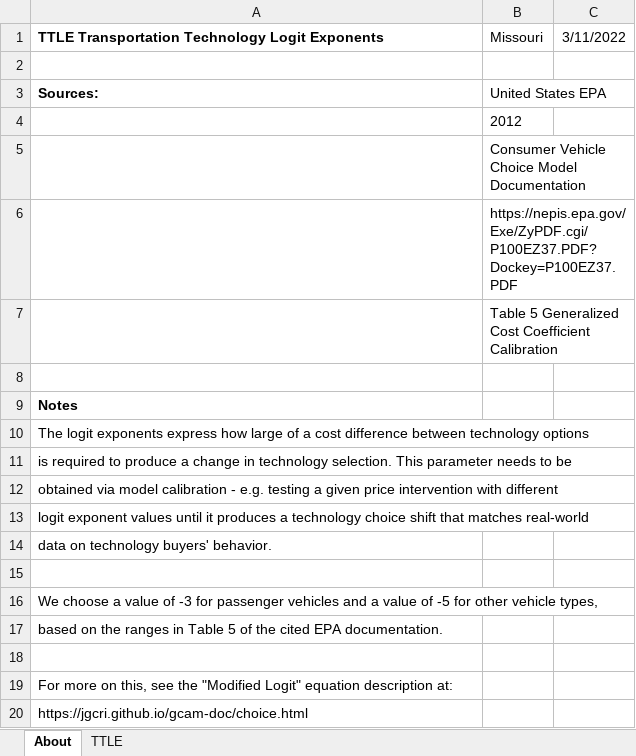
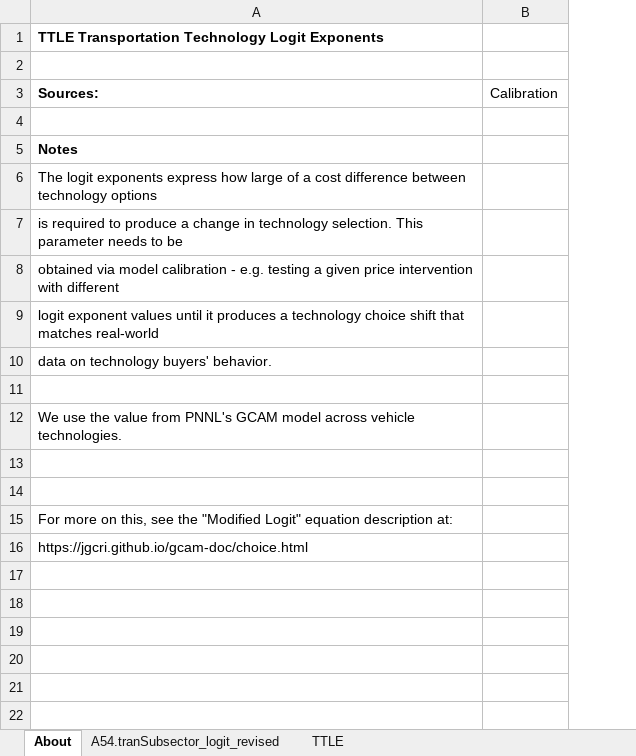
Before and after one commit to EnergyInnovation/eps-missouri, an Excel workbook: InputData/trans/TTLE/Transportation Technology Logit Exponents.xlsx, sheet About, drawn as a sheet; values as stored, in another font and other column widths than the file's, no borders; removed rows and columns are numbered as before the commit, all else as after; the diff names each change by its address in the sheet, - before the commit and + after, or states it on an @@ line.

```diff
--- a/InputData/trans/TTLE/Transportation Technology Logit Exponents.xlsx (sheet About)
+++ b/InputData/trans/TTLE/Transportation Technology Logit Exponents.xlsx (sheet About)
+sheet tab: A54.tranSubsector_logit_revised
-column B (United States EPA), row 1: Missouri
-column C, row 1: 3/11/2022
+column B (Calibration), empty
-row 4:  | 2012
-row 5:  | Consumer Vehicle Choice Model Documentation
-row 6:  | https://nepis.epa.gov/Exe/ZyPDF.cgi/P100EZ37.PDF?Dockey=P100EZ37.PDF
-row 7:  | Table 5 Generalized Cost Coefficient Calibration
-A12 (Sources:): We choose a value of -3 for passenger vehicles and a value of -5 for other vehicle types,
+A12 (Sources:): We use the value from PNNL's GCAM model across vehicle technologies.
-A13 (Sources:): based on the ranges in Table 5 of the cited EPA documentation.
+A13 (Sources:): (empty)
```
Also changed, not shown: sheet TTLE, InputData/trans/BESP/BAU EV Subsidy Perc.xlsx, 55 other files.
